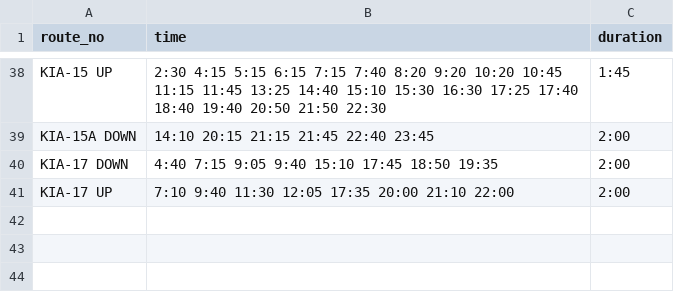
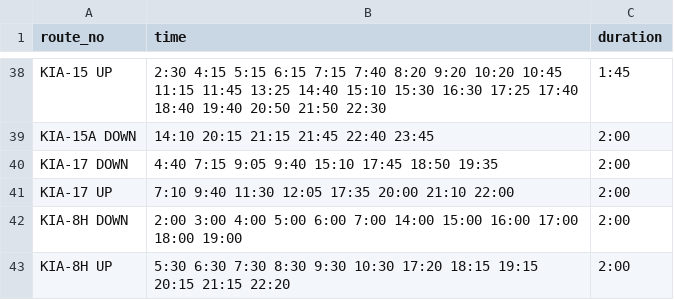
Before and after one commit to bengawalk/kia, a TSV file: src/utils/timings.tsv, drawn as a sheet; only a part is shown, gaps mark what is left out.

Commit message:
Add route line, timings, and stops for 8H

```diff
--- a/src/utils/timings.tsv
+++ b/src/utils/timings.tsv
@@ -41 +41,3 @@ KIA-17 DOWN	4:40 7:15 9:05 9:40 15:10 17:45 18:50 19:35	2:00
 KIA-17 UP	7:10 9:40 11:30 12:05 17:35 20:00 21:10 22:00	2:00
+KIA-8H DOWN	2:00 3:00 4:00 5:00 6:00 7:00 14:00 15:00 16:00 17:00 18:00 19:00	2:00
+KIA-8H UP	5:30 6:30 7:30 8:30 9:30 10:30 17:20 18:15 19:15 20:15 21:15 22:20	2:00
```
Also changed, not shown: scripts/bmtc_api_data.csv, 9 other files.
